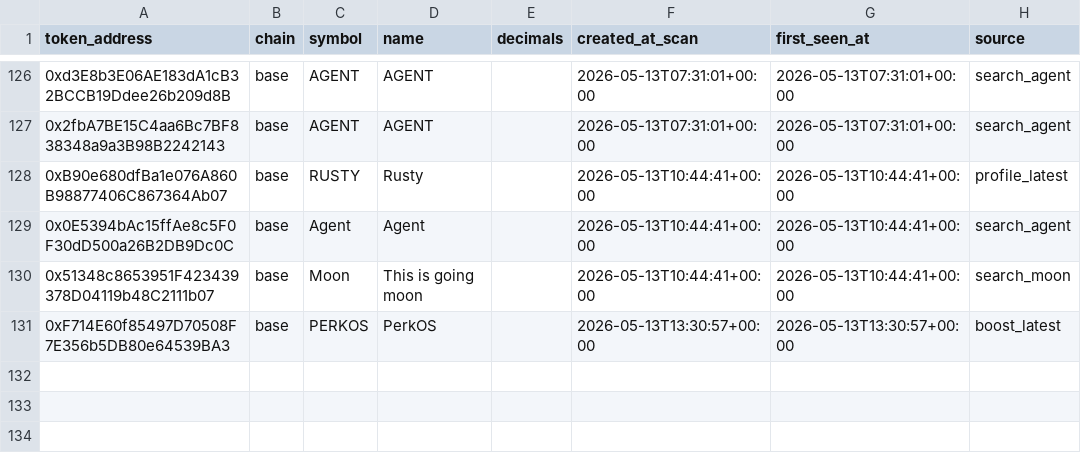
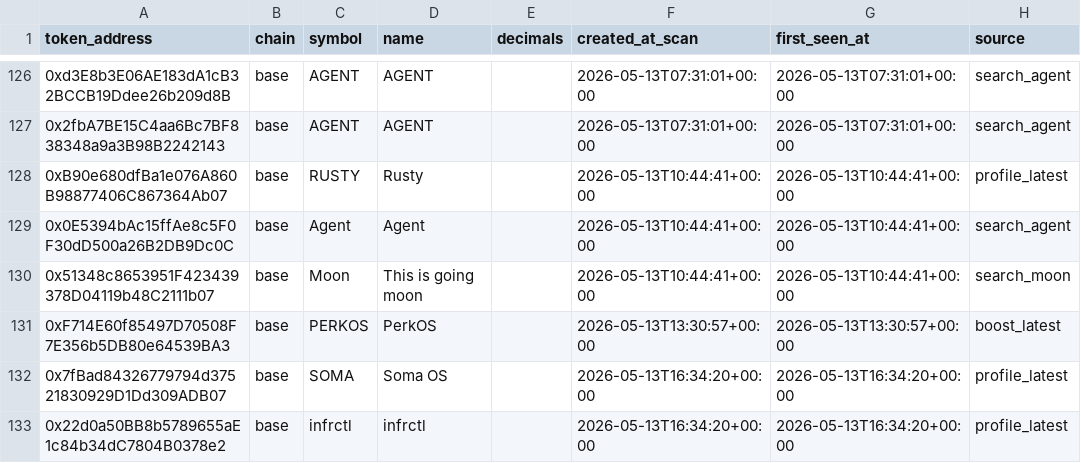
Before and after one commit to fatehchana17-create/crypto-signal-autopsy-v1, a CSV file: exports/tokens.csv, drawn as a sheet; only a part is shown, gaps mark what is left out.

```diff
--- a/exports/tokens.csv
+++ b/exports/tokens.csv
@@ -131 +131,3 @@ token_address,chain,symbol,name,decimals,created_at_scan,first_seen_at,source
 0xF714E60f85497D70508F7E356b5DB80e64539BA3,base,PERKOS,PerkOS,,2026-05-13T13:30:57+00:00,2026-05-13T13:30:57+00:00,boost_latest
+0x7fBad84326779794d37521830929D1Dd309ADB07,base,SOMA,Soma OS,,2026-05-13T16:34:20+00:00,2026-05-13T16:34:20+00:00,profile_latest
+0x22d0a50BB8b5789655aE1c84b34dC7804B0378e2,base,infrctl,infrctl,,2026-05-13T16:34:20+00:00,2026-05-13T16:34:20+00:00,profile_latest
```
Also changed, not shown: exports/filter_blocked_winners.csv, exports/filter_saved_us.csv, 47 other files.
